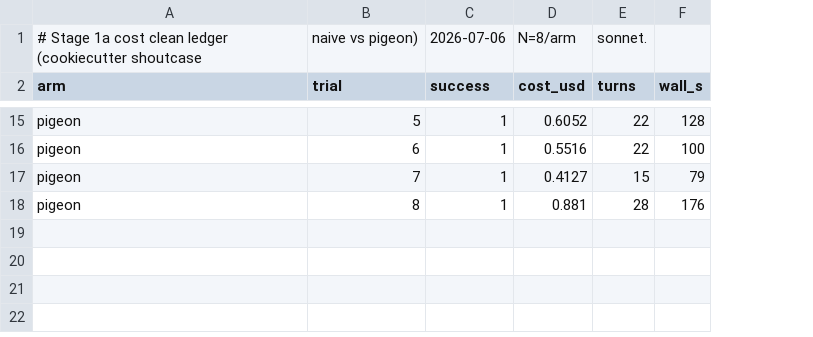
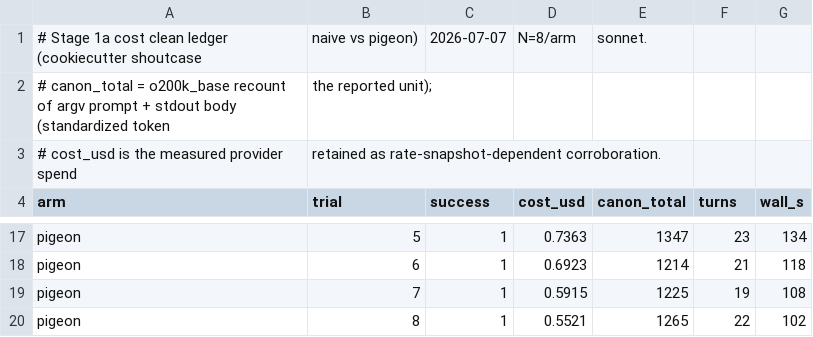
Before and after one commit to SlartiLabs/pigeon, a CSV file: docs/benchmarks/results/stage1a-cost-N8.csv, drawn as a sheet; only a part is shown, gaps mark what is left out; addresses are those after the commit; the diff covers the shown part only; the diff names each change by its address in the sheet, - before the commit and + after, or states it on an @@ line.

Commit message:
docs(benchmarks): report cost figures in the standardized token (o200k_base), not USD
Recreate the cost figures on the tokenizer-independent standardized-token unit
(the o200k_base recount built in Stage 0), replacing the USD axis:

- fig_s1a_cost: naive vs pigeon per-task WIRE VOLUME (argv prompt + stdout body,
  recounted), N=8, bootstrap 95% CI. Fresh re-run: naive 548 tok [534,563],
  pigeon 1238 tok [1207,1278], diff +690 tok [+653,+732], entirely positive --
  the same "coordination is a cost, not a saving" direction as the USD null, on a
  unit with no pricing-snapshot dependency. Measured USD kept as corroboration.
- fig_s5_gate3: right panel is now mean standardized tokens/trial (no-code 604 vs
  pointers-only 1252) instead of USD.
- fig_s2_tokens already reported canonical tokens/hop (unchanged).

Reproducibility:
- run-stage1a-cost.sh persists each pigeon hop's manifest + transcripts so the
  recount is rebuildable.
- build-stage1a-token-ledger.py rebuilds the ledger canon_total column from a
  run's persisted transcripts (same basis as canonical-retokenize.py).
- Stage 5 ledgers gain a canon_total column; the Stage 1a ledger gains canon_total
  alongside cost_usd. report.md 9.3, stage1a-cost.md, and the Fig 16 caption are
  reworded to the token unit.

The carrier-comms main-study figures (fig1-fig11) stay in USD: their raw
transcripts were never archived (Stage 0 does not apply retroactively) and USD is
the locked GO/KILL decision axis for that study.

```diff
--- a/docs/benchmarks/results/stage1a-cost-N8.csv
+++ b/docs/benchmarks/results/stage1a-cost-N8.csv
+column E (canon_total), row 1: sonnet.; rows 17-20: 1347 | 1214 | 1225 | 1265
-C1 (success): 2026-07-06
+C1 (success): 2026-07-07
-F1 (turns): sonnet.
+F1 (turns): (empty)
+row 2: # canon_total = o200k_base recount of argv prompt + stdout body (standardized token | the reported unit);
+row 3: # cost_usd is the measured provider spend | retained as rate-snapshot-dependent corroboration.
-D17 (cost_usd): 0.6052
+D17 (cost_usd): 0.7363
-F17 (turns): 22
+F17 (turns): 23
-G17 (wall_s): 128
+G17 (wall_s): 134
-D18 (cost_usd): 0.5516
+D18 (cost_usd): 0.6923
-F18 (turns): 22
+F18 (turns): 21
-G18 (wall_s): 100
+G18 (wall_s): 118
-D19 (cost_usd): 0.4127
+D19 (cost_usd): 0.5915
-F19 (turns): 15
+F19 (turns): 19
-G19 (wall_s): 79
+G19 (wall_s): 108
-D20 (cost_usd): 0.881
+D20 (cost_usd): 0.5521
-F20 (turns): 28
+F20 (turns): 22
-G20 (wall_s): 176
+G20 (wall_s): 102
```
Also changed, not shown: 30 edited cells elsewhere in this file, docs/benchmarks/results/stage5/no-code-N4.csv, docs/benchmarks/results/stage5/pointers-only-N4.csv, 8 other files.
